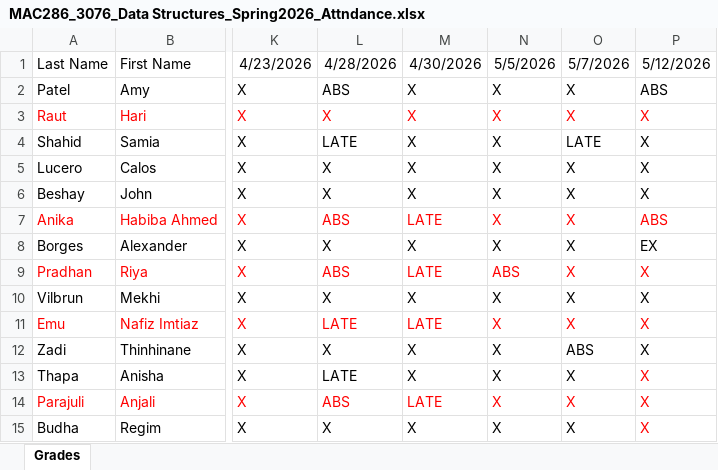
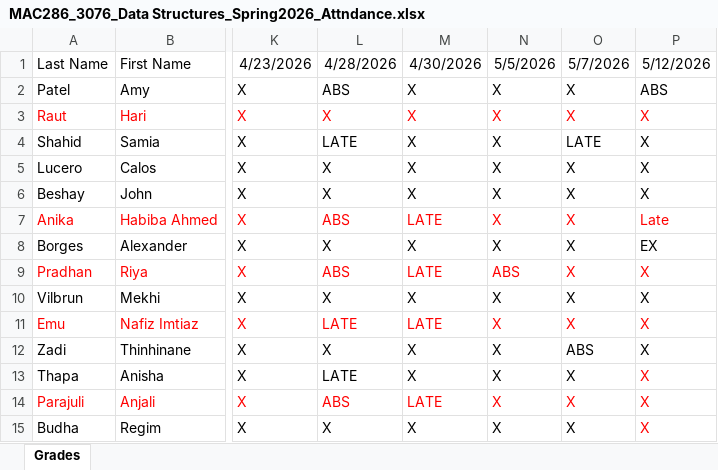
Before and after one commit to oaithel/MAC286_Spring2026, an Excel workbook: MAC286_3076_Data Structures_Spring2026_Attndance.xlsx, sheet Grades, drawn as a sheet; only a part is shown, gaps mark what is left out; values as stored, in another font and other column widths than the file's, no borders; the diff names each change by its address in the sheet, - before the commit and + after, or states it on an @@ line.

```diff
--- a/MAC286_3076_Data Structures_Spring2026_Attndance.xlsx (sheet Grades)
+++ b/MAC286_3076_Data Structures_Spring2026_Attndance.xlsx (sheet Grades)
-P7: ABS
+P7: Late
```
Also changed, not shown: 1 other file.
